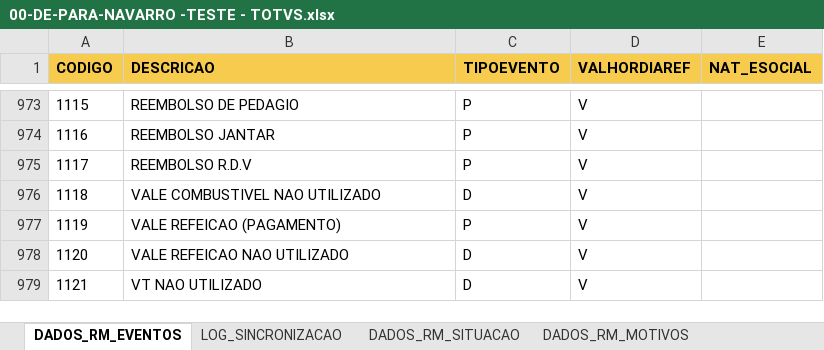
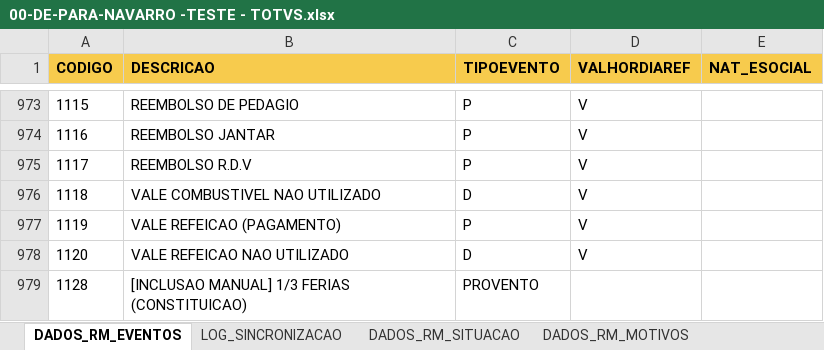
Before and after one commit to TOTVSGustavoFerreira/portal-depara-navarro, an Excel workbook: 00-DE-PARA-NAVARRO -TESTE - TOTVS.xlsx, sheet DADOS_RM_EVENTOS, drawn as a sheet; only a part is shown, gaps mark what is left out; values as stored, in another font and other column widths than the file's, no borders; charts and pictures and table styles not drawn; removed rows and columns are numbered as before the commit, all else as after; the diff names each change by its address in the sheet, - before the commit and + after, or states it on an @@ line.

```diff
--- a/00-DE-PARA-NAVARRO -TESTE - TOTVS.xlsx (sheet DADOS_RM_EVENTOS)
+++ b/00-DE-PARA-NAVARRO -TESTE - TOTVS.xlsx (sheet DADOS_RM_EVENTOS)
-row 979: 1121 | VT NAO UTILIZADO | D | V
+row 979: 1128 | [INCLUSAO MANUAL] 1/3 FERIAS (CONSTITUICAO) | PROVENTO
```
Also changed, not shown: sheet ZDEPARA_EVENTOS, sheet LOG_SINCRONIZACAO, formulas that keep their value, 00-DE-PARA-NAVARRO -TESTE - PESSOAL.xlsx, 3 other files.
